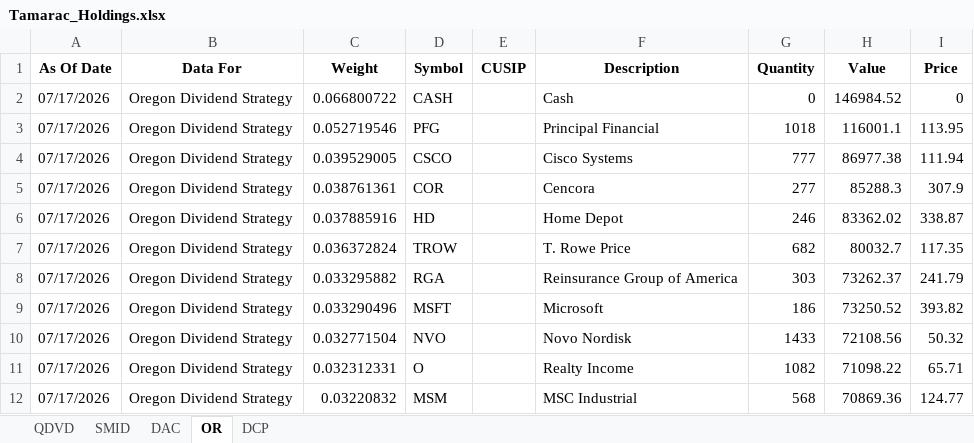
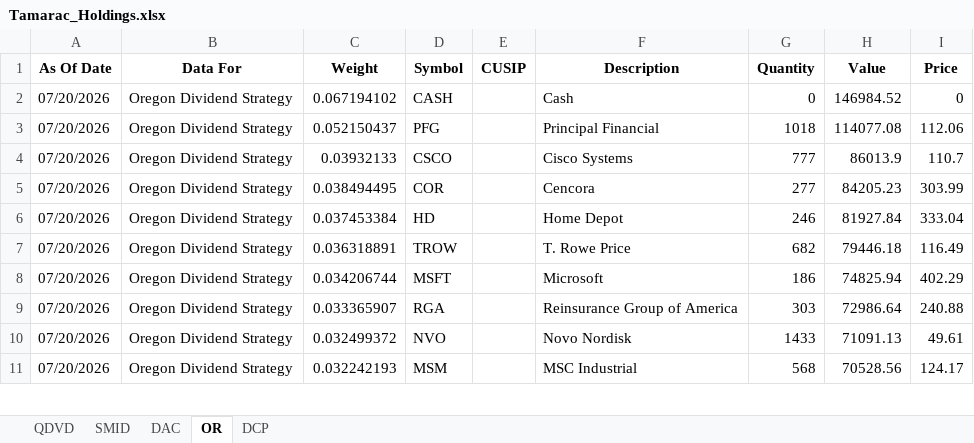
Before and after one commit to ryansadair/mcp-dashboard, an Excel workbook: data/Tamarac_Holdings.xlsx, sheet OR, drawn as a sheet; only a part is shown; values as stored, in another font and other column widths than the file's, no borders; removed rows and columns are numbered as before the commit, all else as after; the diff covers the shown part only; the diff names each change by its address in the sheet, - before the commit and + after, or states it on an @@ line.

```diff
--- a/data/Tamarac_Holdings.xlsx (sheet OR)
+++ b/data/Tamarac_Holdings.xlsx (sheet OR)
-A2:A7 (As Of Date): 07/17/2026
+A2:A7 (As Of Date): 07/20/2026
-C2 (Weight): 0.066800722
+C2 (Weight): 0.067194102
-C3 (Weight): 0.052719546
+C3 (Weight): 0.052150437
-H3 (Value): 116001.1
+H3 (Value): 114077.08
-I3 (Price): 113.95
+I3 (Price): 112.06
-C4 (Weight): 0.039529005
+C4 (Weight): 0.03932133
-H4 (Value): 86977.38
+H4 (Value): 86013.9
-I4 (Price): 111.94
+I4 (Price): 110.7
-C5 (Weight): 0.038761361
+C5 (Weight): 0.038494495
-H5 (Value): 85288.3
+H5 (Value): 84205.23
-I5 (Price): 307.9
+I5 (Price): 303.99
-C6 (Weight): 0.037885916
+C6 (Weight): 0.037453384
-H6 (Value): 83362.02
+H6 (Value): 81927.84
-I6 (Price): 338.87
+I6 (Price): 333.04
-C7 (Weight): 0.036372824
+C7 (Weight): 0.036318891
-H7 (Value): 80032.7
+H7 (Value): 79446.18
-I7 (Price): 117.35
+I7 (Price): 116.49
-row 8: 07/17/2026 | Oregon Dividend Strategy | 0.033295882 | RGA |  | Reinsurance Group of America | 303 | 73262.37 | 241.79
-A8 (As Of Date): 07/17/2026
+A8 (As Of Date): 07/20/2026
-C8 (Weight): 0.033290496
+C8 (Weight): 0.034206744
-H8 (Value): 73250.52
+H8 (Value): 74825.94
-I8 (Price): 393.82
+I8 (Price): 402.29
+row 9: 07/20/2026 | Oregon Dividend Strategy | 0.033365907 | RGA |  | Reinsurance Group of America | 303 | 72986.64 | 240.88
-A10 (As Of Date): 07/17/2026
+A10 (As Of Date): 07/20/2026
-C10 (Weight): 0.032771504
+C10 (Weight): 0.032499372
-H10 (Value): 72108.56
+H10 (Value): 71091.13
-I10 (Price): 50.32
+I10 (Price): 49.61
-row 11: 07/17/2026 | Oregon Dividend Strategy | 0.032312331 | O |  | Realty Income | 1082 | 71098.22 | 65.71
-A11 (As Of Date): 07/17/2026
+A11 (As Of Date): 07/20/2026
-C11 (Weight): 0.03220832
+C11 (Weight): 0.032242193
-H11 (Value): 70869.36
+H11 (Value): 70528.56
-I11 (Price): 124.77
+I11 (Price): 124.17
```
Also changed, not shown: 3 added rows, 2 removed rows and 88 edited cells elsewhere in this sheet, sheet DAC, sheet DCP, sheet QDVD, sheet SMID.
